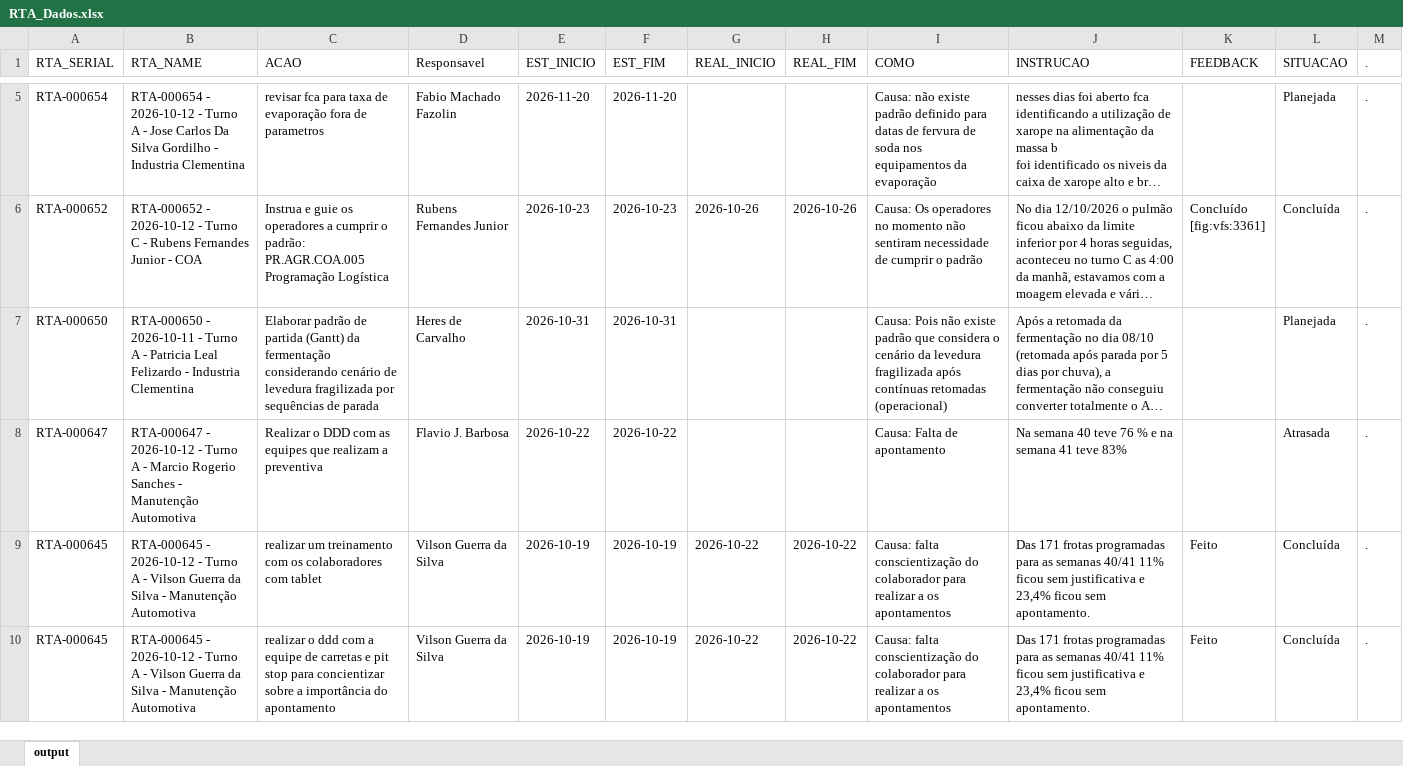
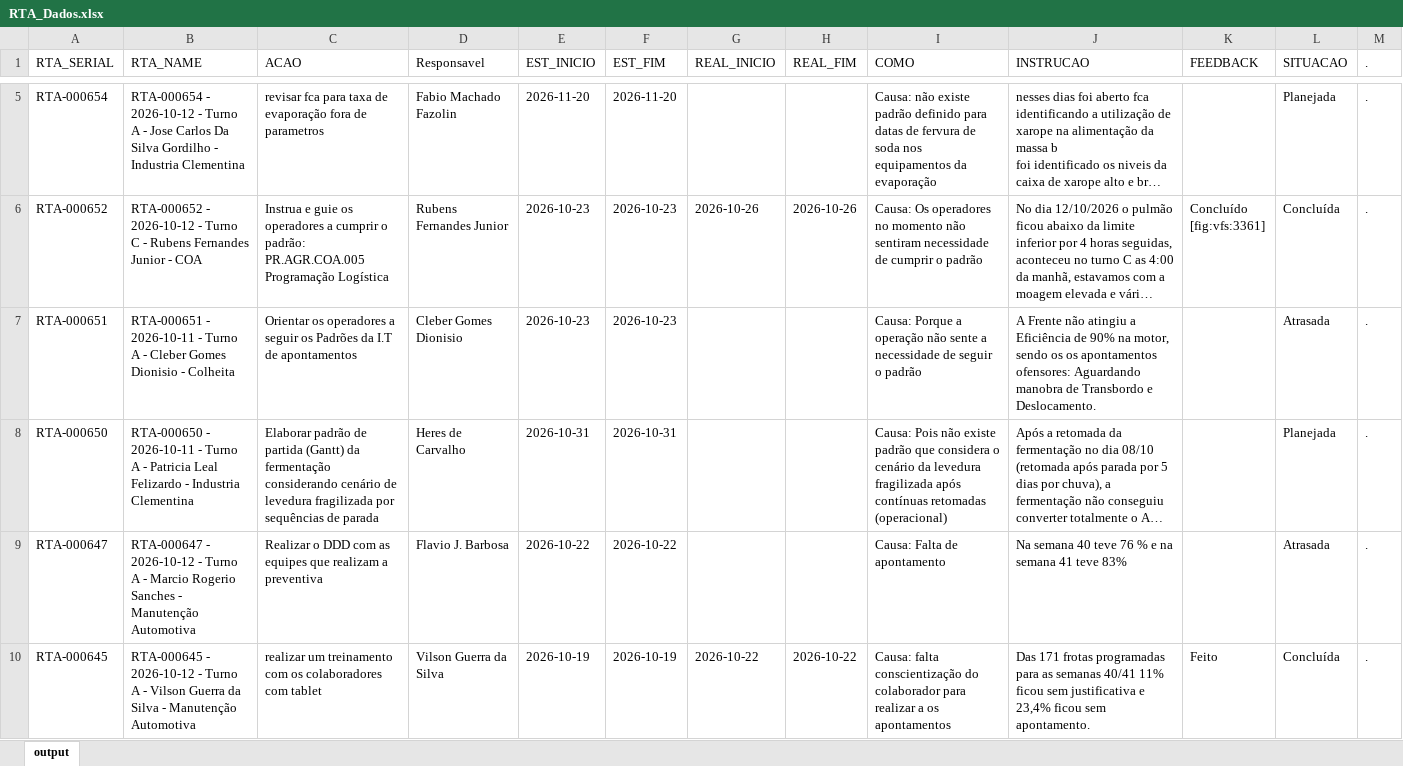
Before and after one commit to raulgribeiro/RTA-Dashboard, an Excel workbook: downloads/RTA_Dados.xlsx, sheet output, drawn as a sheet; only a part is shown, gaps mark what is left out; the shorter side is filled out with more unchanged rows; long unchanged cells end in …; values as stored, in another font and other column widths than the file's, no borders; the diff covers the shown part only; the diff names each change by its address in the sheet, - before the commit and + after, or states it on an @@ line.

```diff
--- a/downloads/RTA_Dados.xlsx (sheet output)
+++ b/downloads/RTA_Dados.xlsx (sheet output)
+row 7: RTA-000651 | RTA-000651 - 2026-10-11 - Turno A - Cleber Gomes Dionisio - Colheita | Orientar os operadores a seguir os Padrões da I.T de apontamentos | Cleber Gomes Dionisio | 2026-10-23 | 2026-10-23 |  |  | Causa: Porque a operação não sente a necessidade de seguir o padrão | A Frente não atingiu a Eficiência de 90% na motor, sendo os os apontamentos ofensores: Aguardando manobra de Transbordo e Deslocamento. |  | Atrasada | .
```
Also changed, not shown: 1 added row elsewhere in this sheet, downloads/RTA_Unidade.xlsx, 2 other files.
